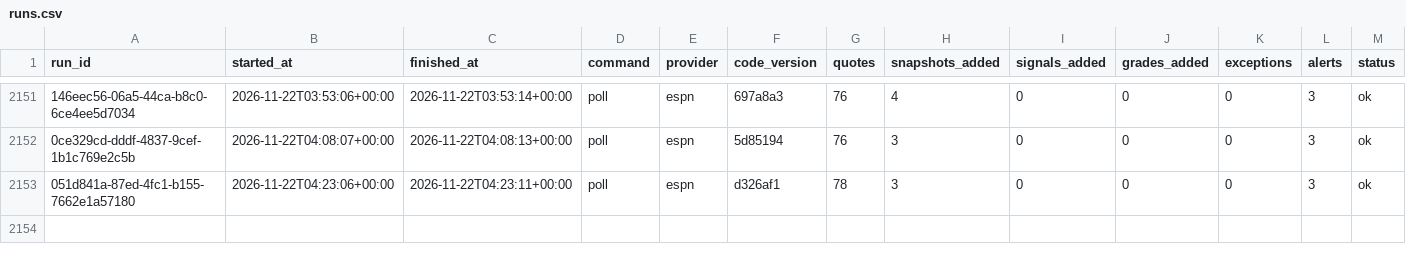
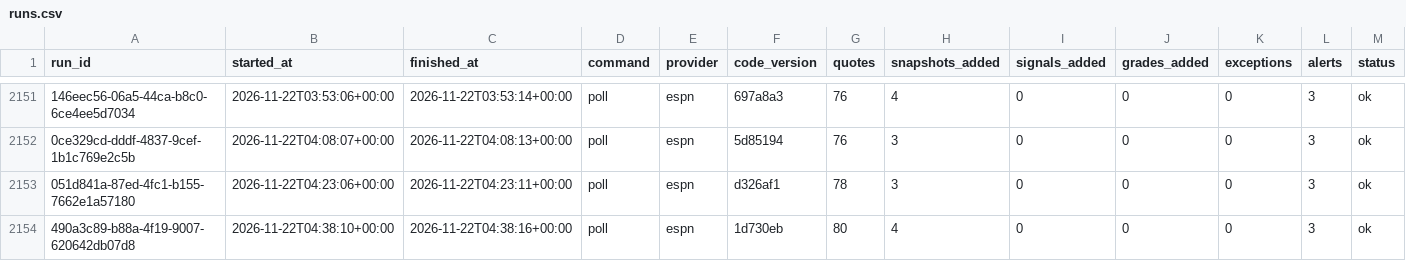
Before and after one commit to EdgeCash/Atlas, a CSV file: tracking/runs.csv, drawn as a sheet; only a part is shown, gaps mark what is left out; rows hold the shown columns only; the diff names each change by its address in the sheet, - before the commit and + after, or states it on an @@ line.

```diff
--- a/tracking/runs.csv
+++ b/tracking/runs.csv
+row 2154: 490a3c89-b88a-4f19-9007-620642db07d8 | 2026-11-22T04:38:10+00:00 | 2026-11-22T04:38:16+00:00 | poll | espn | 1d730eb | 80 | 4 | 0 | 0 | 0 | 3 | ok
```
Also changed, not shown: tracking/card_grades.csv, tracking/games.csv, 10 other files.
